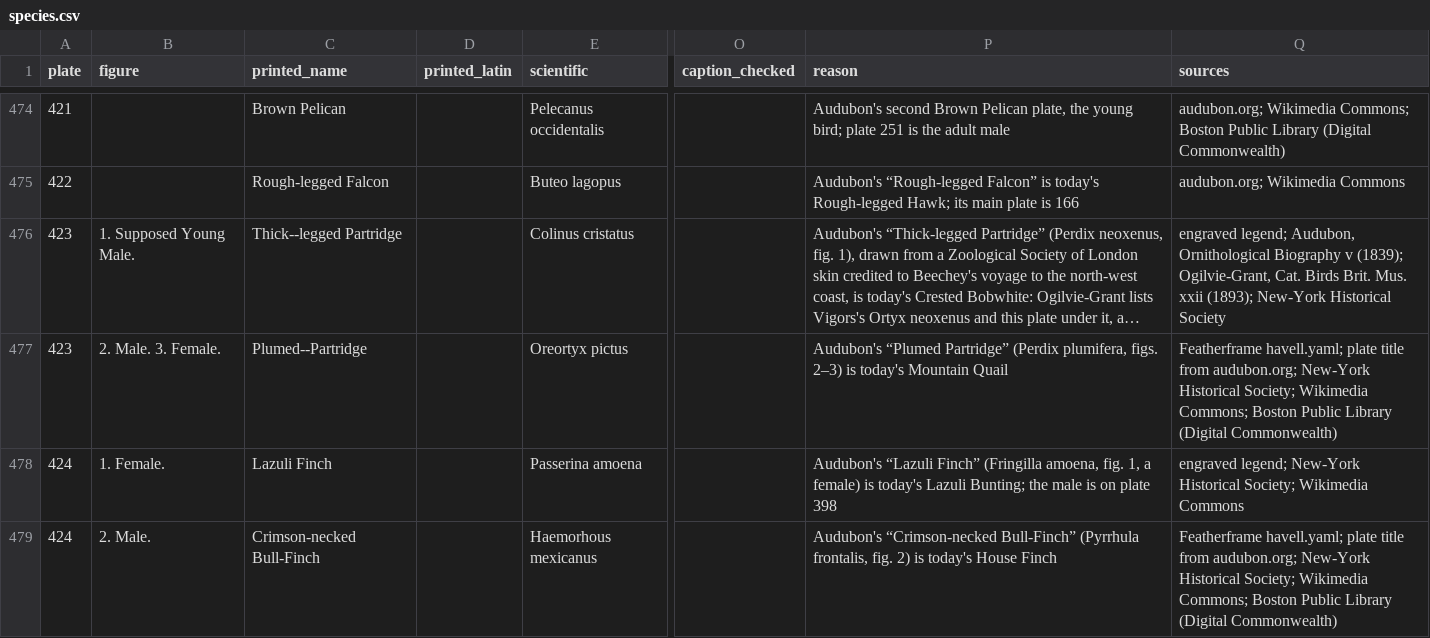
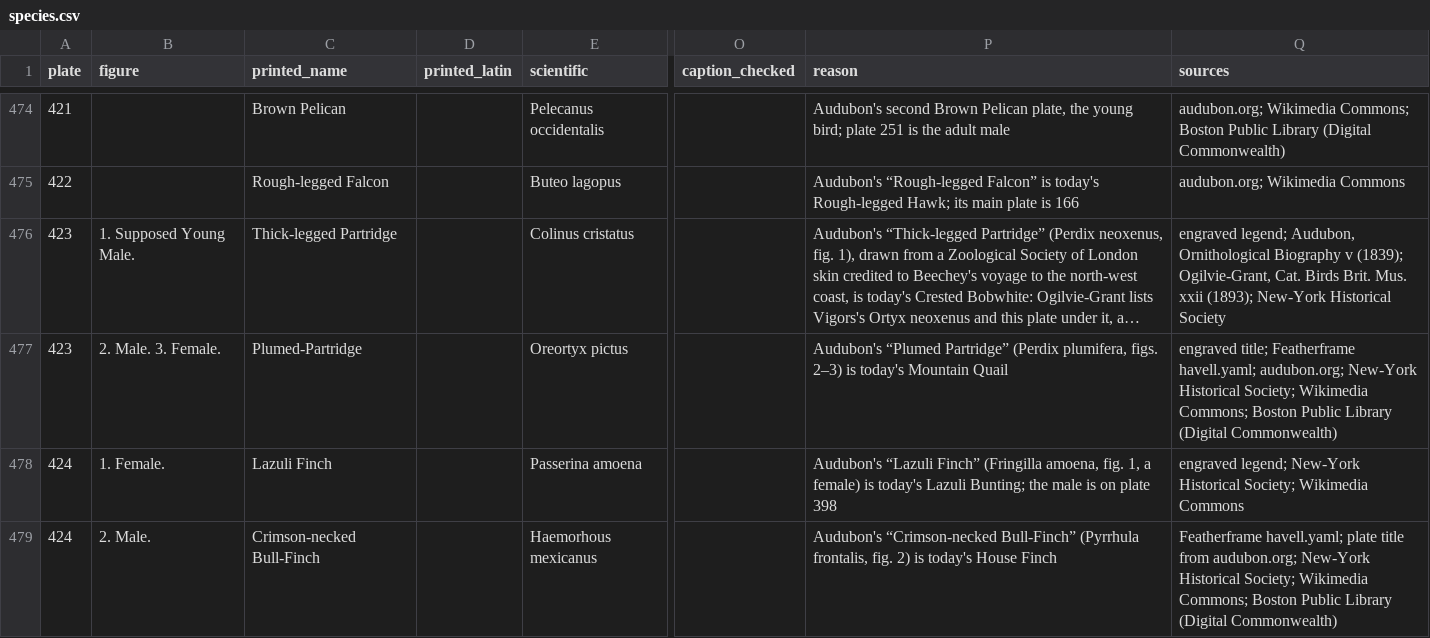
Before and after one commit to wr/historical-bird-plates, a CSV file: havell/species.csv, drawn as a sheet; only a part is shown, gaps mark what is left out; long unchanged cells end in …; the diff covers the shown part only; the diff names each change by its address in the sheet, - before the commit and + after, or states it on an @@ line.

Commit message:
Havell: printed names follow the lettering on the scans
All 435 sheets were read for their engraved title, blind to the
dataset, and every difference checked on the scan. 36 rows change,
e.g. 279 "Sandwich Tern", 198 "Swainson's Warbler", 48 "Cerulean
Warbler"; reasons name audubon.org's title where it differs. Plate 435's
figure numbers were swapped in its reason. Plate 50 joins the misnamed
list (65). Plate 165's scan is the octavo lithograph, noted as a trap.

Refs: W-940

```diff
--- a/havell/species.csv
+++ b/havell/species.csv
-C476 (printed_name): Thick--legged Partridge
+C476 (printed_name): Thick-legged Partridge
-C477 (printed_name): Plumed--Partridge
+C477 (printed_name): Plumed-Partridge
-Q477 (sources): Featherframe havell.yaml; plate title from audubon.org; New-York…
+Q477 (sources): engraved title; Featherframe havell.yaml; audubon.org; New-York…
```
Also changed, not shown: 87 edited cells elsewhere in this file, 3 other files.
